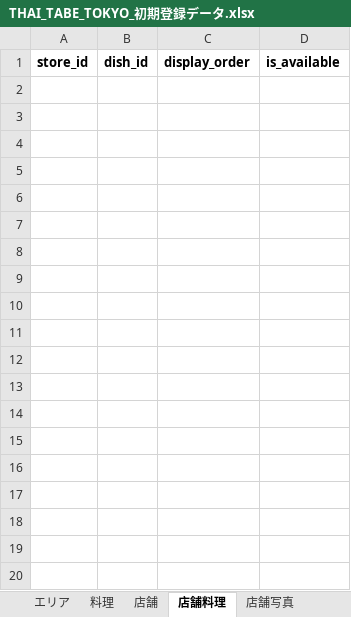
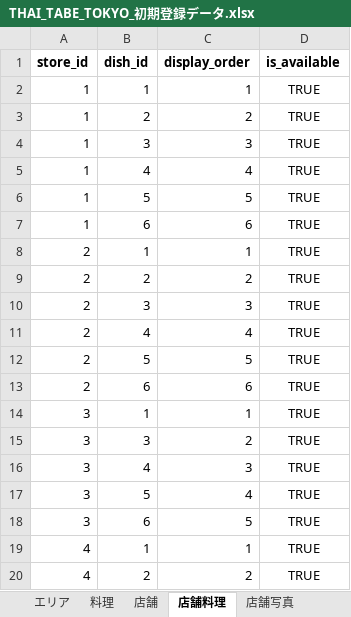
Before and after one commit to kosukehuta-hash/thai-tabe-tokyo, an Excel workbook: docs/THAI_TABE_TOKYO_初期登録データ.xlsx, sheet 店舗料理, drawn as a sheet; only a part is shown; values as stored, in another font and other column widths than the file's, no borders; the diff covers the shown part only; the diff names each change by its address in the sheet, - before the commit and + after, or states it on an @@ line.

```diff
--- a/docs/THAI_TABE_TOKYO_初期登録データ.xlsx (sheet 店舗料理)
+++ b/docs/THAI_TABE_TOKYO_初期登録データ.xlsx (sheet 店舗料理)
+row 2: 1 | 1 | 1 | TRUE
+row 3: 1 | 2 | 2 | TRUE
+row 4: 1 | 3 | 3 | TRUE
+row 5: 1 | 4 | 4 | TRUE
+row 6: 1 | 5 | 5 | TRUE
+row 7: 1 | 6 | 6 | TRUE
+row 8: 2 | 1 | 1 | TRUE
+row 9: 2 | 2 | 2 | TRUE
+row 10: 2 | 3 | 3 | TRUE
+row 11: 2 | 4 | 4 | TRUE
+row 12: 2 | 5 | 5 | TRUE
+row 13: 2 | 6 | 6 | TRUE
+row 14: 3 | 1 | 1 | TRUE
+row 15: 3 | 3 | 2 | TRUE
+row 16: 3 | 4 | 3 | TRUE
+row 17: 3 | 5 | 4 | TRUE
+row 18: 3 | 6 | 5 | TRUE
+row 19: 4 | 1 | 1 | TRUE
+row 20: 4 | 2 | 2 | TRUE
```
Also changed, not shown: 208 added rows elsewhere in this sheet, sheet 店舗写真, 3 other files.
